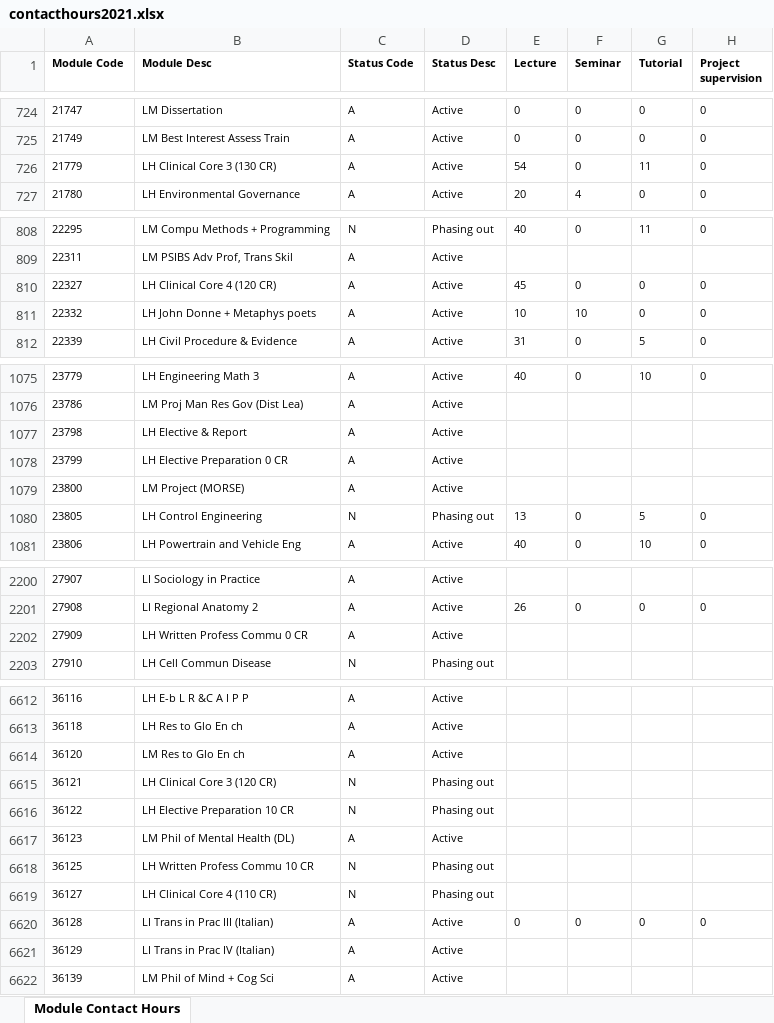
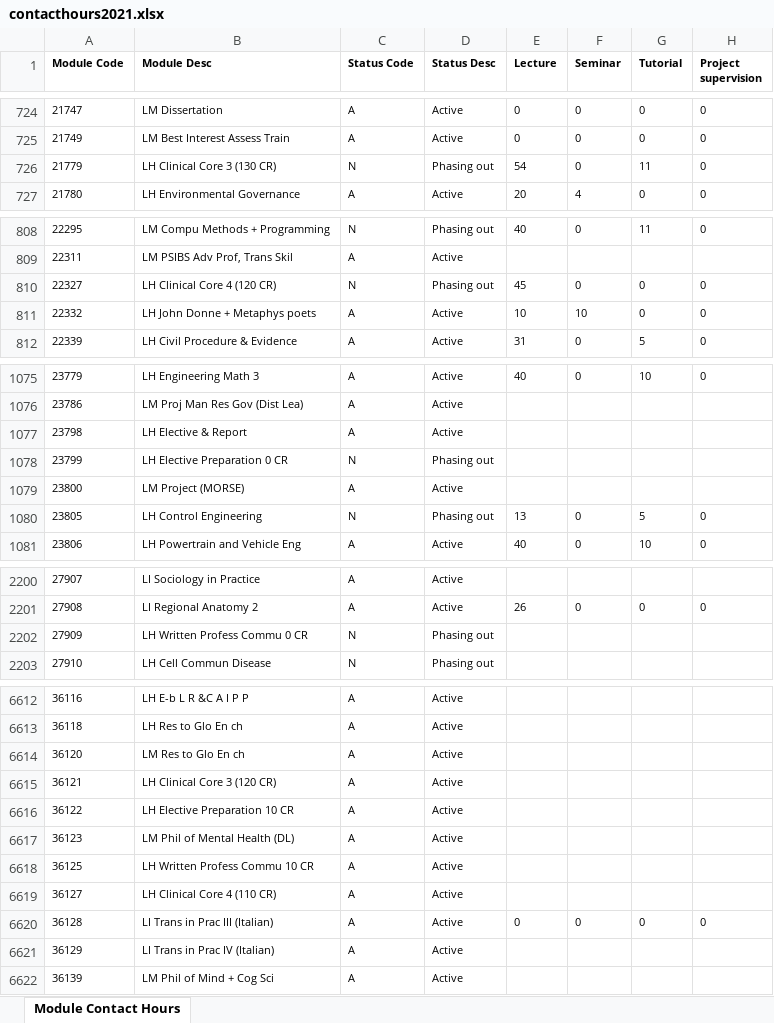
Before and after one commit to phillidp1989/prog-mod-specs, an Excel workbook: controllers/contacthours2021.xlsx, sheet Module Contact Hours, drawn as a sheet; only a part is shown, gaps mark what is left out; values as stored, in another font and other column widths than the file's, no borders; the diff names each change by its address in the sheet, - before the commit and + after, or states it on an @@ line.

```diff
--- a/controllers/contacthours2021.xlsx (sheet Module Contact Hours)
+++ b/controllers/contacthours2021.xlsx (sheet Module Contact Hours)
-C726 (Status Code): A
+C726 (Status Code): N
-D726 (Status Desc): Active
+D726 (Status Desc): Phasing out
-C810 (Status Code): A
+C810 (Status Code): N
-D810 (Status Desc): Active
+D810 (Status Desc): Phasing out
-C1078 (Status Code): A
+C1078 (Status Code): N
-D1078 (Status Desc): Active
+D1078 (Status Desc): Phasing out
-C2202 (Status Code): A
+C2202 (Status Code): N
-D2202 (Status Desc): Active
+D2202 (Status Desc): Phasing out
-C6615:C6616 (Status Code): N
+C6615:C6616 (Status Code): A
-D6615:D6616 (Status Desc): Phasing out
+D6615:D6616 (Status Desc): Active
-C6618:C6619 (Status Code): N
+C6618:C6619 (Status Code): A
-D6618:D6619 (Status Desc): Phasing out
+D6618:D6619 (Status Desc): Active
```
Also changed, not shown: controllers/contacthours2020.xlsx, controllers/progattachment2020.xlsx, 13 other files.
